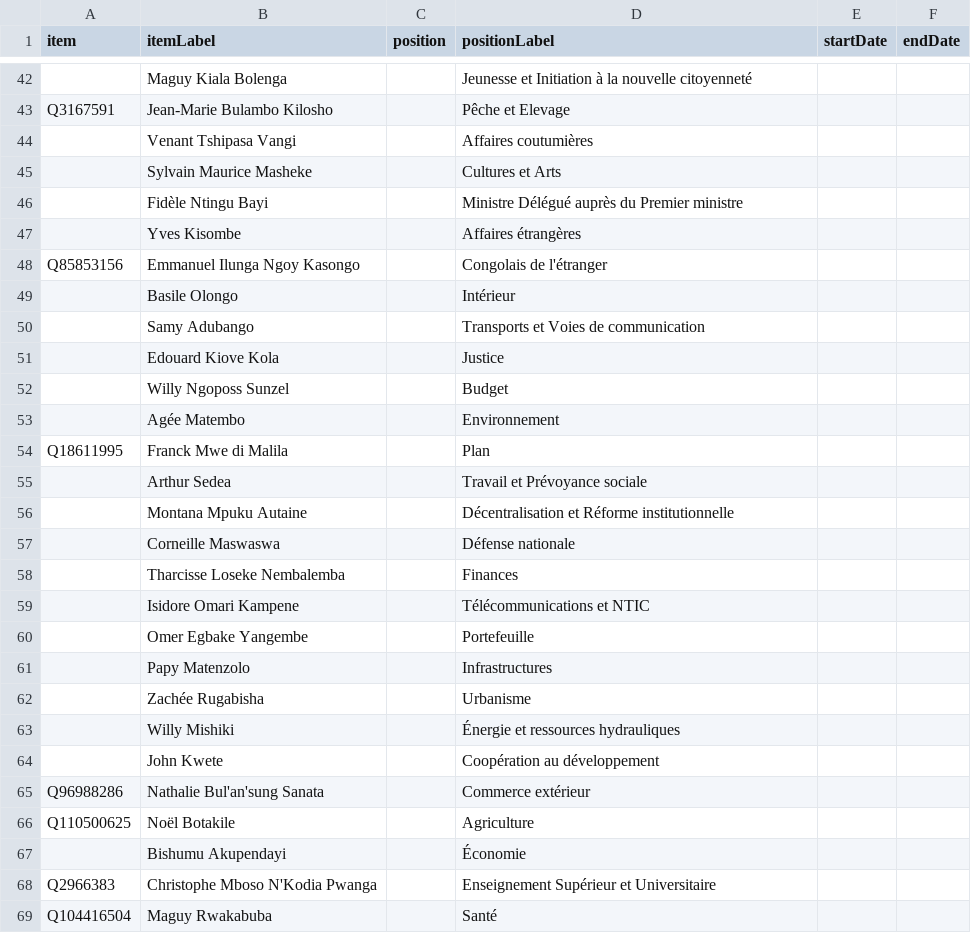
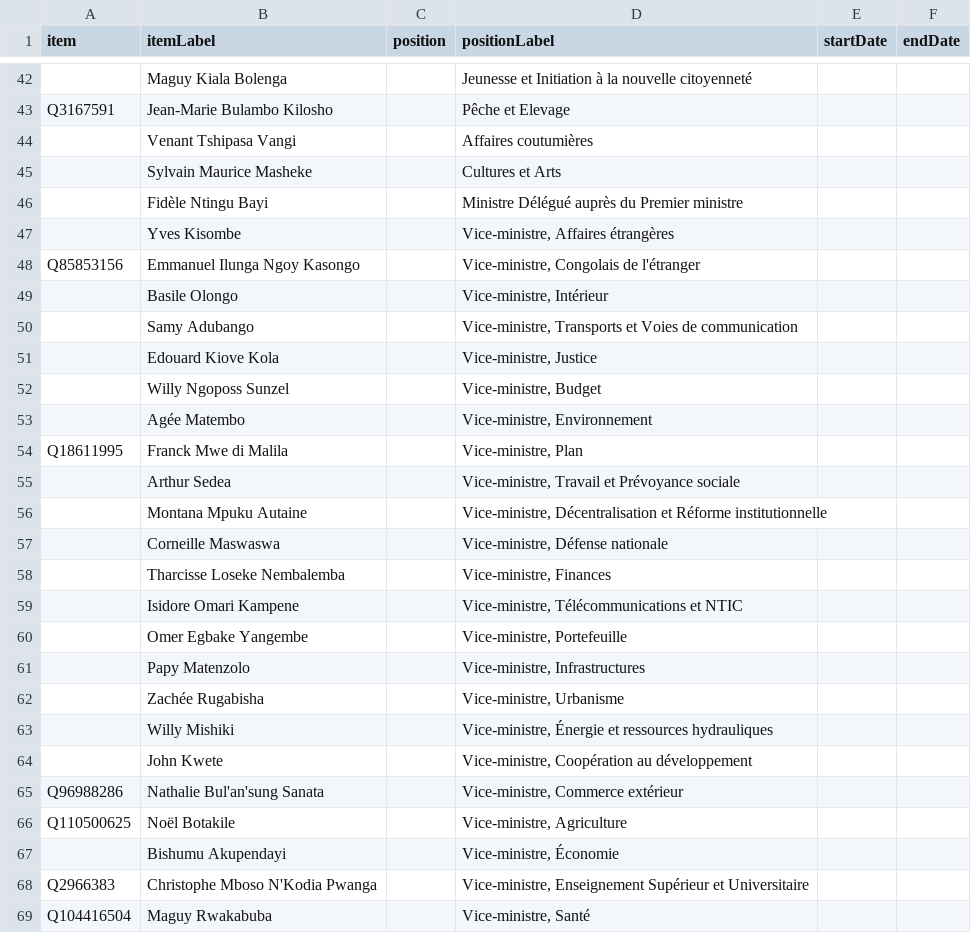
Before and after one commit to every-politician-scrapers/congo-kinshasa-ministers, a CSV file: sources/cabinets/2016-badibanga/scraped.csv, drawn as a sheet; only a part is shown, gaps mark what is left out.

```diff
--- a/sources/cabinets/2016-badibanga/scraped.csv
+++ b/sources/cabinets/2016-badibanga/scraped.csv
@@ -46,24 +46,24 @@ Q3167591,Jean-Marie Bulambo Kilosho,,Pêche et Elevage,,
 ,Fidèle Ntingu Bayi,,Ministre Délégué auprès du Premier ministre,,
-,Yves Kisombe,,Affaires étrangères,,
-Q85853156,Emmanuel Ilunga Ngoy Kasongo,,Congolais de l'étranger,,
-,Basile Olongo,,Intérieur,,
-,Samy Adubango,,Transports et Voies de communication,,
-,Edouard Kiove Kola,,Justice,,
-,Willy Ngoposs Sunzel,,Budget,,
-,Agée Matembo,,Environnement,,
-Q18611995,Franck Mwe di Malila,,Plan,,
-,Arthur Sedea,,Travail et Prévoyance sociale,,
-,Montana Mpuku Autaine,,Décentralisation et Réforme institutionnelle,,
-,Corneille Maswaswa,,Défense nationale,,
-,Tharcisse Loseke Nembalemba,,Finances,,
-,Isidore Omari Kampene,,Télécommunications et NTIC,,
-,Omer Egbake Yangembe,,Portefeuille,,
-,Papy Matenzolo,,Infrastructures,,
-,Zachée Rugabisha,,Urbanisme,,
-,Willy Mishiki,,Énergie et ressources hydrauliques,,
-,John Kwete,,Coopération au développement,,
-Q96988286,Nathalie Bul'an'sung Sanata,,Commerce extérieur,,
-Q110500625,Noël Botakile,,Agriculture,,
-,Bishumu Akupendayi,,Économie,,
-Q2966383,Christophe Mboso N'Kodia Pwanga,,Enseignement Supérieur et Universitaire,,
-Q104416504,Maguy Rwakabuba,,Santé,,
+,Yves Kisombe,,"Vice-ministre, Affaires étrangères",,
+Q85853156,Emmanuel Ilunga Ngoy Kasongo,,"Vice-ministre, Congolais de l'étranger",,
+,Basile Olongo,,"Vice-ministre, Intérieur",,
+,Samy Adubango,,"Vice-ministre, Transports et Voies de communication",,
+,Edouard Kiove Kola,,"Vice-ministre, Justice",,
+,Willy Ngoposs Sunzel,,"Vice-ministre, Budget",,
+,Agée Matembo,,"Vice-ministre, Environnement",,
+Q18611995,Franck Mwe di Malila,,"Vice-ministre, Plan",,
+,Arthur Sedea,,"Vice-ministre, Travail et Prévoyance sociale",,
+,Montana Mpuku Autaine,,"Vice-ministre, Décentralisation et Réforme institutionnelle",,
+,Corneille Maswaswa,,"Vice-ministre, Défense nationale",,
+,Tharcisse Loseke Nembalemba,,"Vice-ministre, Finances",,
+,Isidore Omari Kampene,,"Vice-ministre, Télécommunications et NTIC",,
+,Omer Egbake Yangembe,,"Vice-ministre, Portefeuille",,
+,Papy Matenzolo,,"Vice-ministre, Infrastructures",,
+,Zachée Rugabisha,,"Vice-ministre, Urbanisme",,
+,Willy Mishiki,,"Vice-ministre, Énergie et ressources hydrauliques",,
+,John Kwete,,"Vice-ministre, Coopération au développement",,
+Q96988286,Nathalie Bul'an'sung Sanata,,"Vice-ministre, Commerce extérieur",,
+Q110500625,Noël Botakile,,"Vice-ministre, Agriculture",,
+,Bishumu Akupendayi,,"Vice-ministre, Économie",,
+Q2966383,Christophe Mboso N'Kodia Pwanga,,"Vice-ministre, Enseignement Supérieur et Universitaire",,
+Q104416504,Maguy Rwakabuba,,"Vice-ministre, Santé",,
```
Also changed, not shown: sources/cabinets/2016-badibanga/wikidata.csv, 2 other files.
